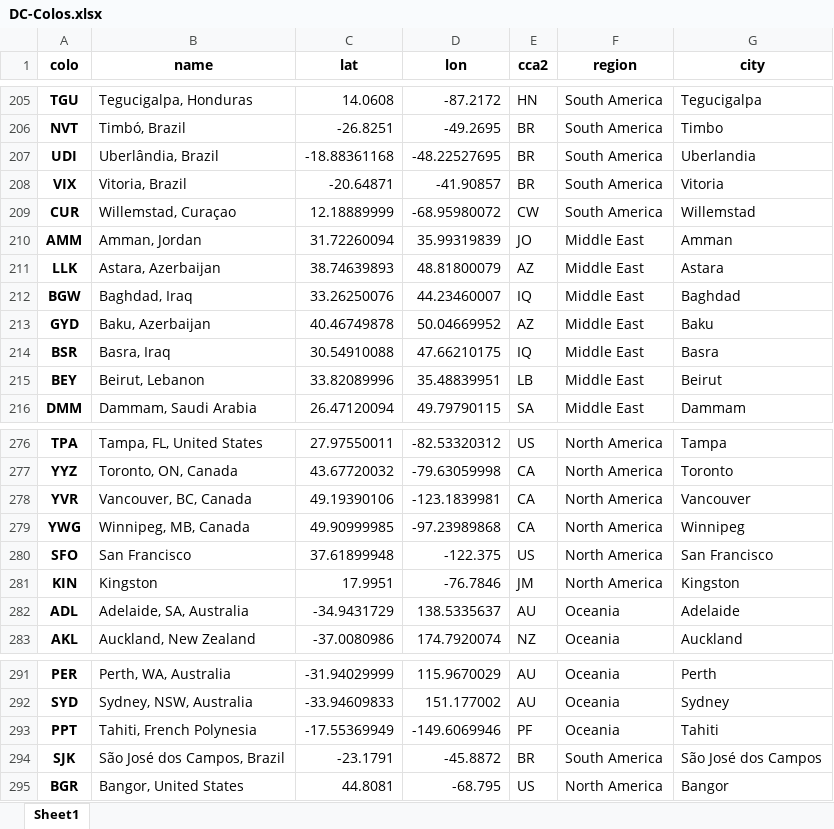
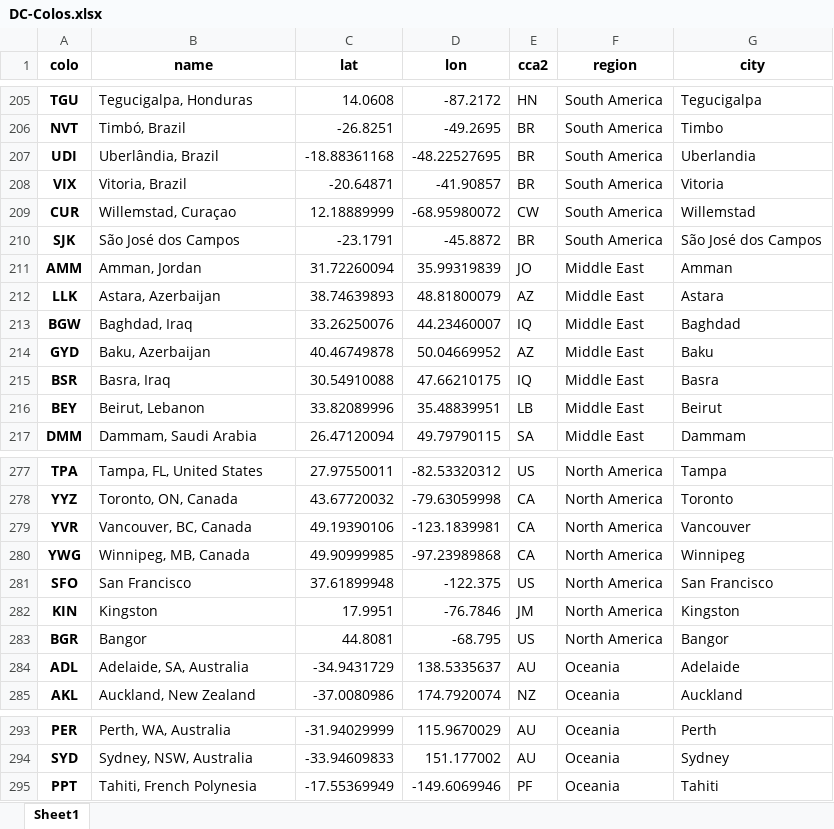
Before and after one commit to Netrvin/cloudflare-colo-list, an Excel workbook: DC-Colos.xlsx, sheet Sheet1, drawn as a sheet; only a part is shown, gaps mark what is left out; values as stored, in another font and other column widths than the file's, no borders; removed rows and columns are numbered as before the commit, all else as after; the diff names each change by its address in the sheet, - before the commit and + after, or states it on an @@ line.

```diff
--- a/DC-Colos.xlsx (sheet Sheet1)
+++ b/DC-Colos.xlsx (sheet Sheet1)
+row 210: SJK | São José dos Campos | -23.1791 | -45.8872 | BR | South America | São José dos Campos
+row 283: BGR | Bangor | 44.8081 | -68.795 | US | North America | Bangor
-row 294: SJK | São José dos Campos, Brazil | -23.1791 | -45.8872 | BR | South America | São José dos Campos
-row 295: BGR | Bangor, United States | 44.8081 | -68.795 | US | North America | Bangor
```
Also changed, not shown: 3 other files.
